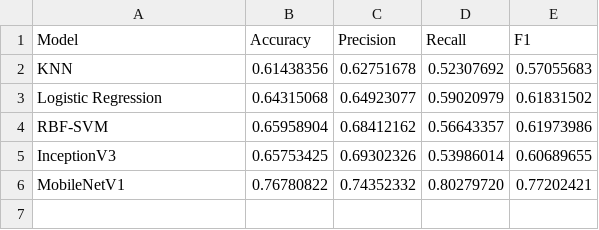
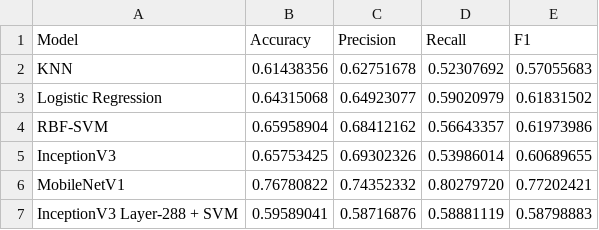
Before and after one commit to r4rishi7/Structural-Damage-Recognition, a CSV file: results/model_comparison.csv, drawn as a sheet.

Commit message:
Update six-model comparison

```diff
--- a/results/model_comparison.csv
+++ b/results/model_comparison.csv
@@ -6 +6,2 @@ InceptionV3,0.65753425,0.69302326,0.53986014,0.60689655
 MobileNetV1,0.76780822,0.74352332,0.80279720,0.77202421
+InceptionV3 Layer-288 + SVM,0.59589041,0.58716876,0.58881119,0.58798883
```
Also changed, not shown: 3 other files.
